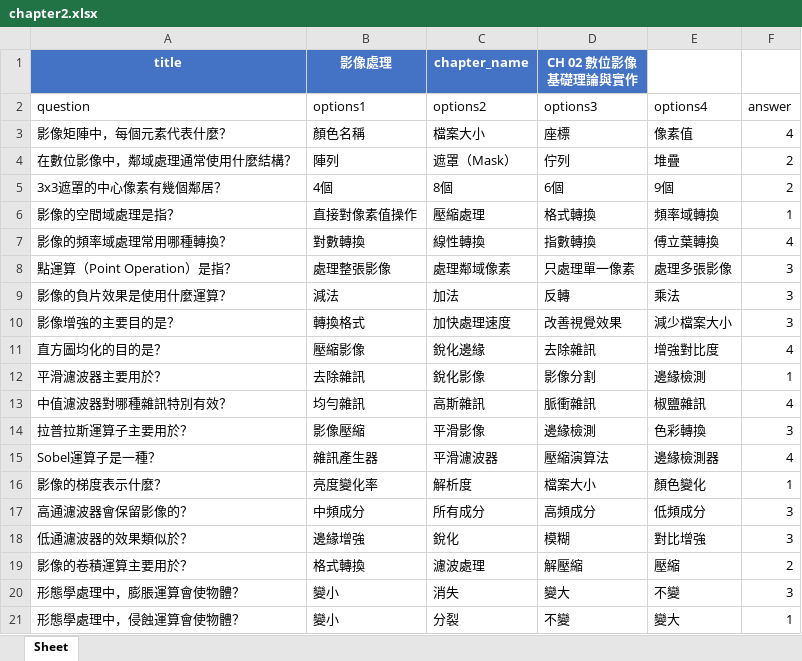
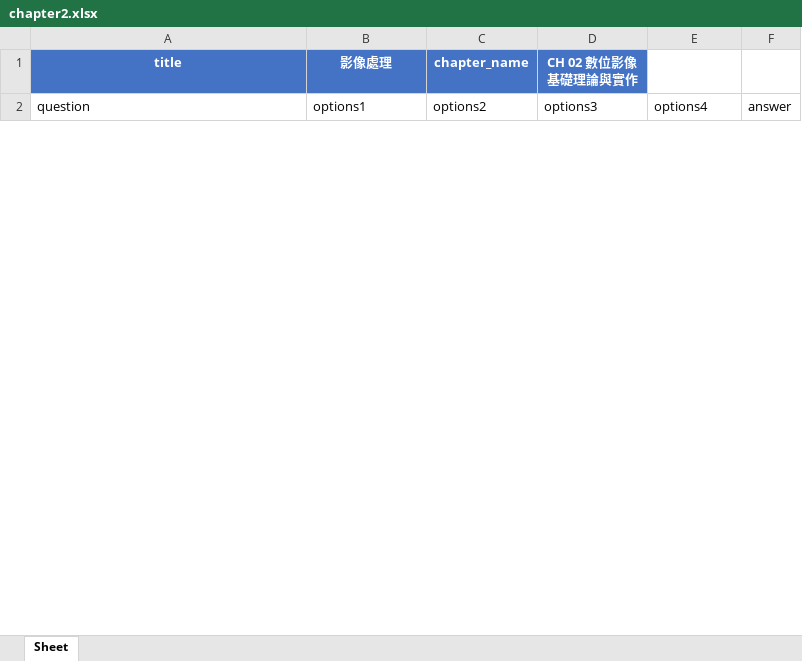
Before and after one commit to annlu0419/security_course, an Excel workbook: image processing/chapter2.xlsx, sheet Sheet, drawn as a sheet; only a part is shown; values as stored, in another font and other column widths than the file's, no borders; removed rows and columns are numbered as before the commit, all else as after; the diff covers the shown part only; the diff names each change by its address in the sheet, - before the commit and + after, or states it on an @@ line.

```diff
--- a/image processing/chapter2.xlsx (sheet Sheet)
+++ b/image processing/chapter2.xlsx (sheet Sheet)
-row 3: 影像矩陣中，每個元素代表什麼？ | 顏色名稱 | 檔案大小 | 座標 | 像素值 | 4
-row 4: 在數位影像中，鄰域處理通常使用什麼結構？ | 陣列 | 遮罩（Mask） | 佇列 | 堆疊 | 2
-row 5: 3x3遮罩的中心像素有幾個鄰居？ | 4個 | 8個 | 6個 | 9個 | 2
-row 6: 影像的空間域處理是指？ | 直接對像素值操作 | 壓縮處理 | 格式轉換 | 頻率域轉換 | 1
-row 7: 影像的頻率域處理常用哪種轉換？ | 對數轉換 | 線性轉換 | 指數轉換 | 傅立葉轉換 | 4
-row 8: 點運算（Point Operation）是指？ | 處理整張影像 | 處理鄰域像素 | 只處理單一像素 | 處理多張影像 | 3
-row 9: 影像的負片效果是使用什麼運算？ | 減法 | 加法 | 反轉 | 乘法 | 3
-row 10: 影像增強的主要目的是？ | 轉換格式 | 加快處理速度 | 改善視覺效果 | 減少檔案大小 | 3
-row 11: 直方圖均化的目的是？ | 壓縮影像 | 銳化邊緣 | 去除雜訊 | 增強對比度 | 4
-row 12: 平滑濾波器主要用於？ | 去除雜訊 | 銳化影像 | 影像分割 | 邊緣檢測 | 1
-row 13: 中值濾波器對哪種雜訊特別有效？ | 均勻雜訊 | 高斯雜訊 | 脈衝雜訊 | 椒鹽雜訊 | 4
-row 14: 拉普拉斯運算子主要用於？ | 影像壓縮 | 平滑影像 | 邊緣檢測 | 色彩轉換 | 3
-row 15: Sobel運算子是一種？ | 雜訊產生器 | 平滑濾波器 | 壓縮演算法 | 邊緣檢測器 | 4
-row 16: 影像的梯度表示什麼？ | 亮度變化率 | 解析度 | 檔案大小 | 顏色變化 | 1
-row 17: 高通濾波器會保留影像的？ | 中頻成分 | 所有成分 | 高頻成分 | 低頻成分 | 3
-row 18: 低通濾波器的效果類似於？ | 邊緣增強 | 銳化 | 模糊 | 對比增強 | 3
-row 19: 影像的卷積運算主要用於？ | 格式轉換 | 濾波處理 | 解壓縮 | 壓縮 | 2
-row 20: 形態學處理中，膨脹運算會使物體？ | 變小 | 消失 | 變大 | 不變 | 3
-row 21: 形態學處理中，侵蝕運算會使物體？ | 變小 | 分裂 | 不變 | 變大 | 1
```
Also changed, not shown: 50 added rows and 31 removed rows elsewhere in this sheet, image processing/chapter1.xlsx, image processing/chapter3.xlsx, 2 other files.
